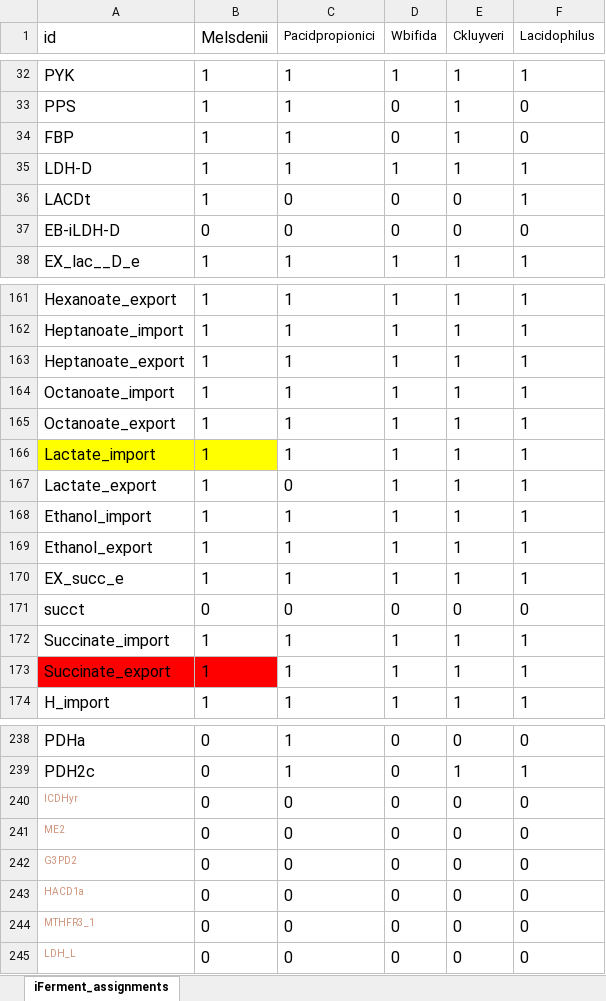
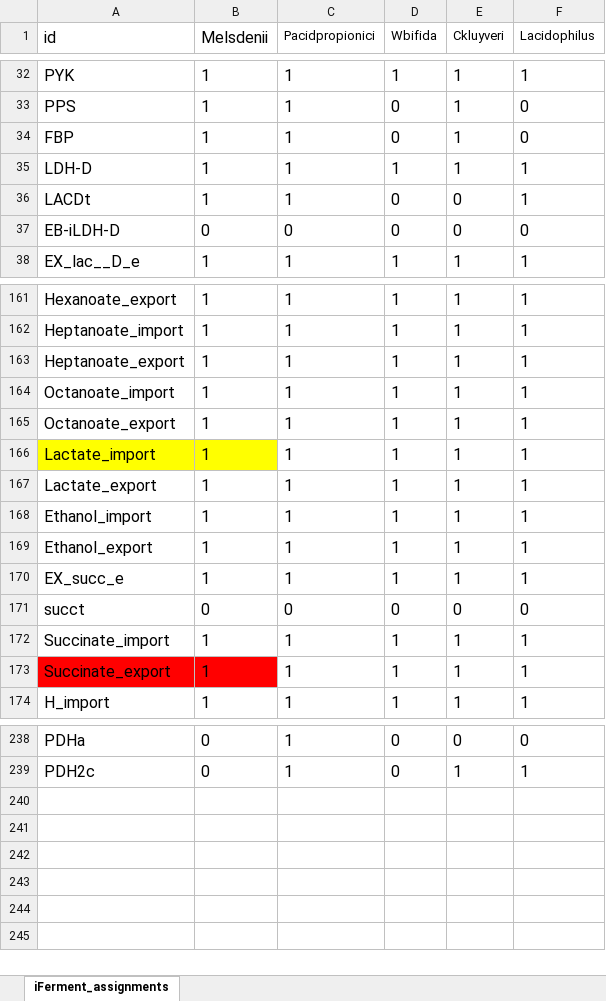
Before and after one commit to nogueraresearchgroup/iFerment, an Excel workbook: iFerment_assignments.xlsx, sheet iFerment_assignments, drawn as a sheet; only a part is shown, gaps mark what is left out; values as stored, in another font and other column widths than the file's, no borders; the diff names each change by its address in the sheet, - before the commit and + after, or states it on an @@ line.

```diff
--- a/iFerment_assignments.xlsx (sheet iFerment_assignments)
+++ b/iFerment_assignments.xlsx (sheet iFerment_assignments)
-C36 (Pacidpropionici): 0
+C36 (Pacidpropionici): 1
-C167 (Pacidpropionici): 0
+C167 (Pacidpropionici): 1
-row 240: ICDHyr | 0 | 0 | 0 | 0 | 0
-row 241: ME2 | 0 | 0 | 0 | 0 | 0
-row 242: G3PD2 | 0 | 0 | 0 | 0 | 0
-row 243: HACD1a | 0 | 0 | 0 | 0 | 0
-row 244: MTHFR3_1 | 0 | 0 | 0 | 0 | 0
-row 245: LDH_L | 0 | 0 | 0 | 0 | 0
```
Also changed, not shown: iFermentAsCkluyveri.xlsx, iFermentAsPacidpropionici.xlsx, 10 other files.
